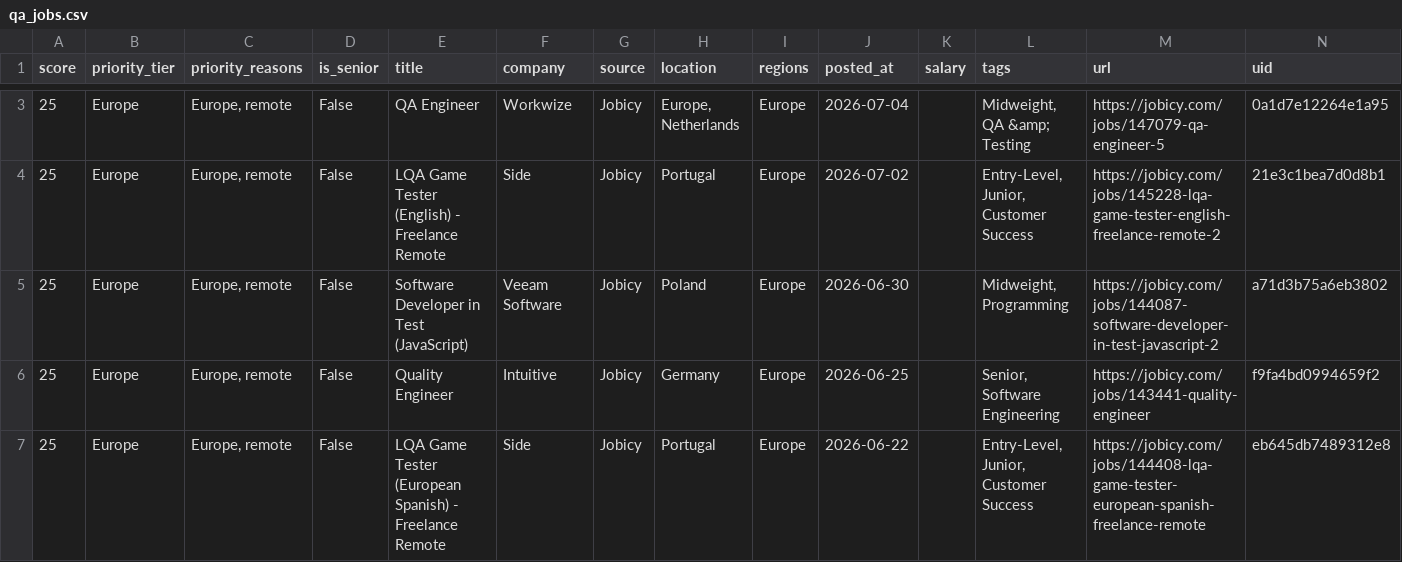
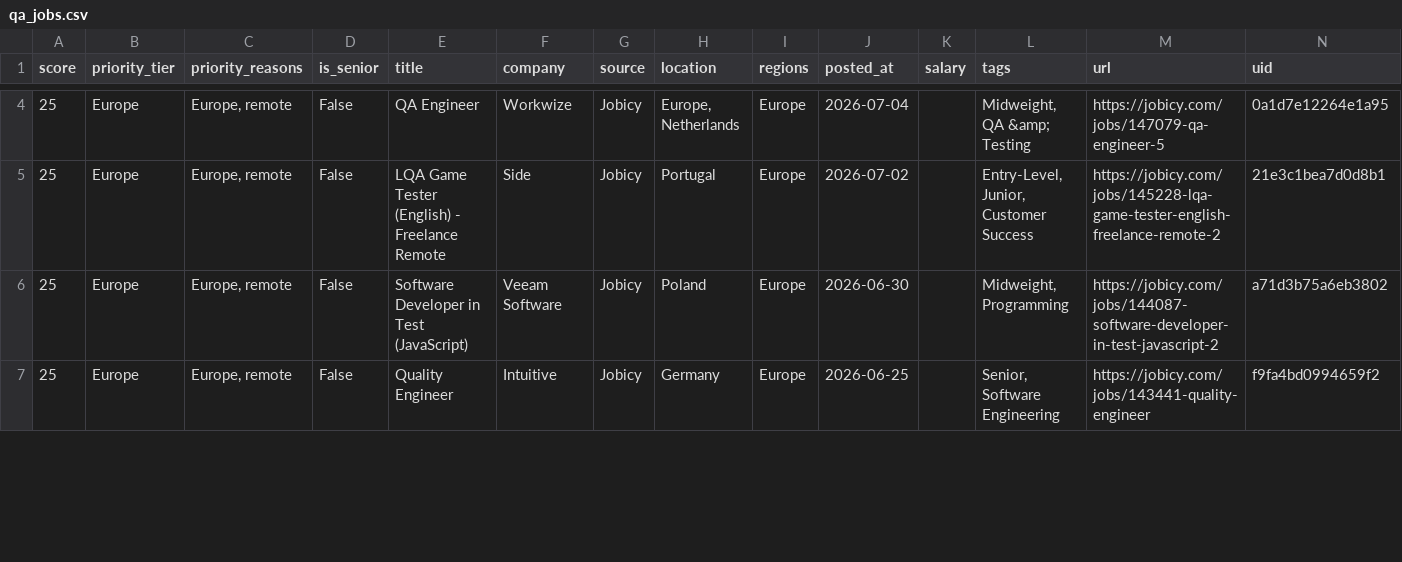
Before and after one commit to alif16syafri/job-scanner, a CSV file: output/qa_jobs.csv, drawn as a sheet; only a part is shown, gaps mark what is left out; removed rows and columns are numbered as before the commit, all else as after; the diff covers the shown part only; the diff names each change by its address in the sheet, - before the commit and + after, or states it on an @@ line.

```diff
--- a/output/qa_jobs.csv
+++ b/output/qa_jobs.csv
-row 7: 25 | Europe | Europe, remote | False | LQA Game Tester (European Spanish) - Freelance Remote | Side | Jobicy | Portugal | Europe | 2026-06-22 |  | Entry-Level, Junior, Customer Success | https://jobicy.com/jobs/144408-lqa-game-tester-european-spanish-freelance-remote | eb645db7489312e8
```
Also changed, not shown: 2 added rows and 3 removed rows elsewhere in this file, 2 other files.
